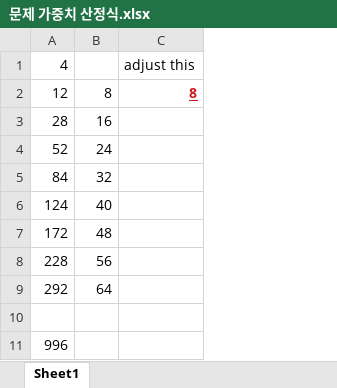
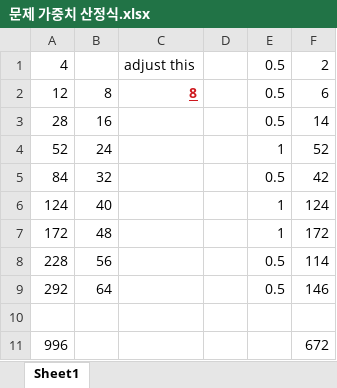
Before and after one commit to 1astkiss/bettertoday, an Excel workbook: words/sql/문제 가중치 산정식.xlsx, sheet Sheet1, drawn as a sheet; values as stored, in another font and other column widths than the file's, no borders; the diff names each change by its address in the sheet, - before the commit and + after, or states it on an @@ line.

Commit message:
words v0.12 - 문제 선정 성능 향상 (view 사용 최소화)
. questions_with_weight view 삭제
. member_word_history 테이블에 history가 발생할때마다 questions테이블의 weight를 계산해서
변경하는  trigger 설정

```diff
--- a/words/sql/문제 가중치 산정식.xlsx (sheet Sheet1)
+++ b/words/sql/문제 가중치 산정식.xlsx (sheet Sheet1)
+column D, empty
+column E, rows 1-9: 0.5 | 0.5 | 0.5 | 1 | 0.5 | 1 | 1 | 0.5 | 0.5
+column F, rows 1-11: 2 | 6 | 14 | 52 | 42 | 124 | 172 | 114 | 146 |  | 672
```
Also changed, not shown: 5 other files.
